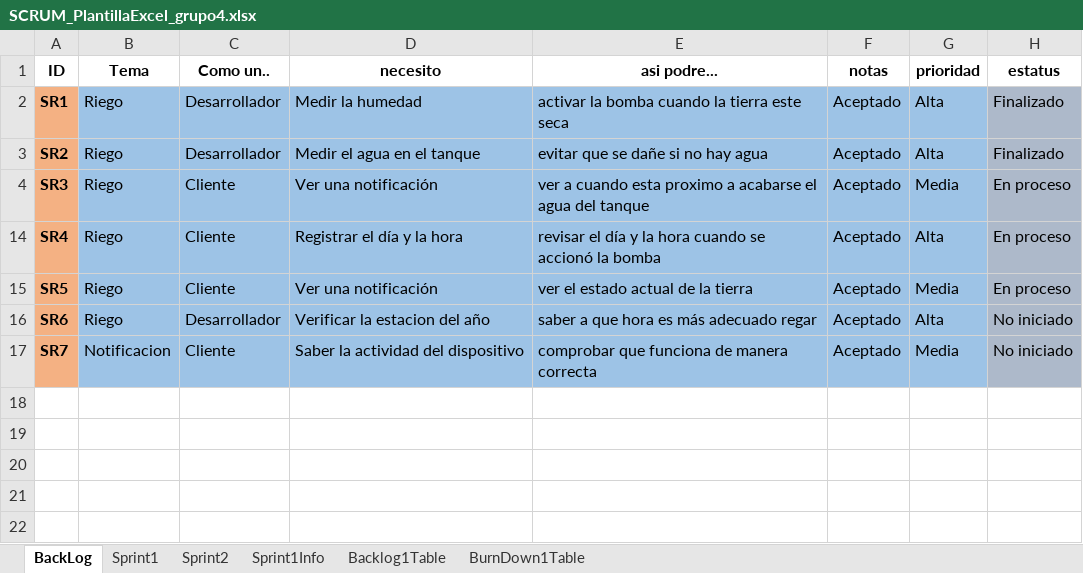
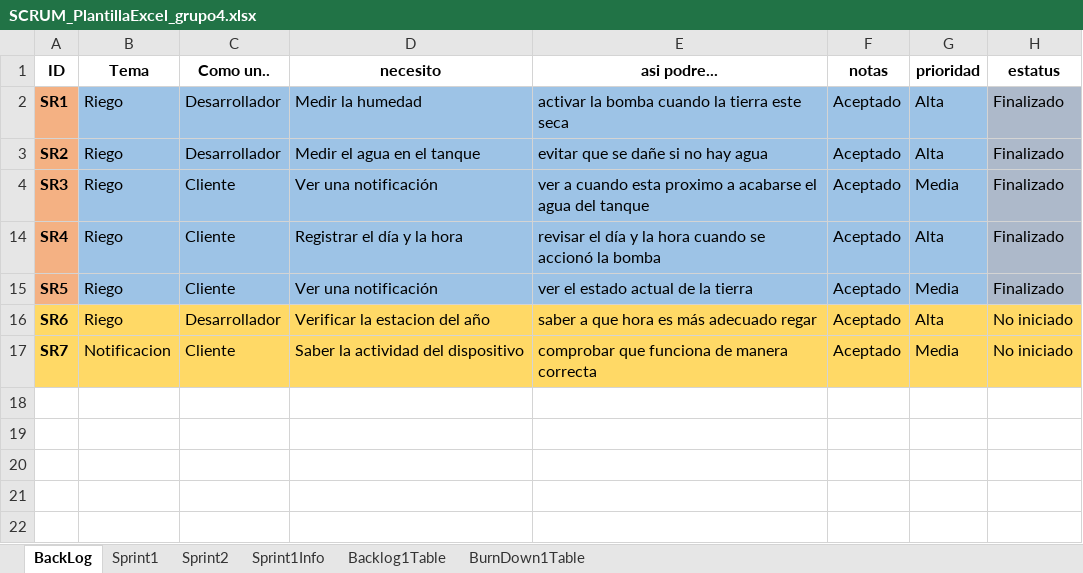
Before and after one commit to Rafa1104/proyecto-riego, an Excel workbook: 3SCRUM/SCRUM_PlantillaExcel_grupo4.xlsx, sheet BackLog, drawn as a sheet; only a part is shown; values as stored, in another font and other column widths than the file's, no borders; the diff names each change by its address in the sheet, - before the commit and + after, or states it on an @@ line.

```diff
--- a/3SCRUM/SCRUM_PlantillaExcel_grupo4.xlsx (sheet BackLog)
+++ b/3SCRUM/SCRUM_PlantillaExcel_grupo4.xlsx (sheet BackLog)
-H4 (estatus): En proceso
+H4 (estatus): Finalizado
-H14:H15 (estatus): En proceso
+H14:H15 (estatus): Finalizado
-A16:A17 fill: #F4B183
+A16:A17 fill: #FFD966
-B16:G17 fill: #9DC3E6
+B16:G17 fill: #FFD966
-H16:H17 fill: #ADB9CA
+H16:H17 fill: #FFD966
```
Also changed, not shown: sheet BurnDown1Table, sheet Sprint2, sheet Sprint1, sheet Backlog1Table, sheet Sprint1Info, formulas that keep their value, charts or pictures.
